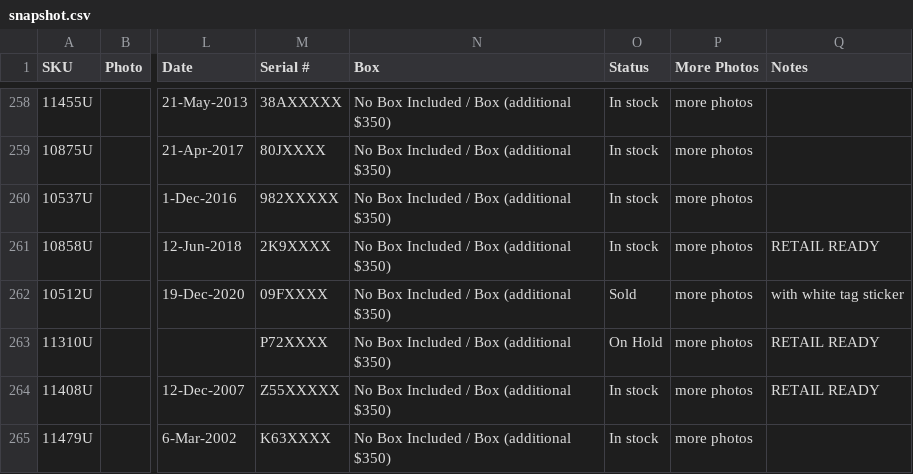
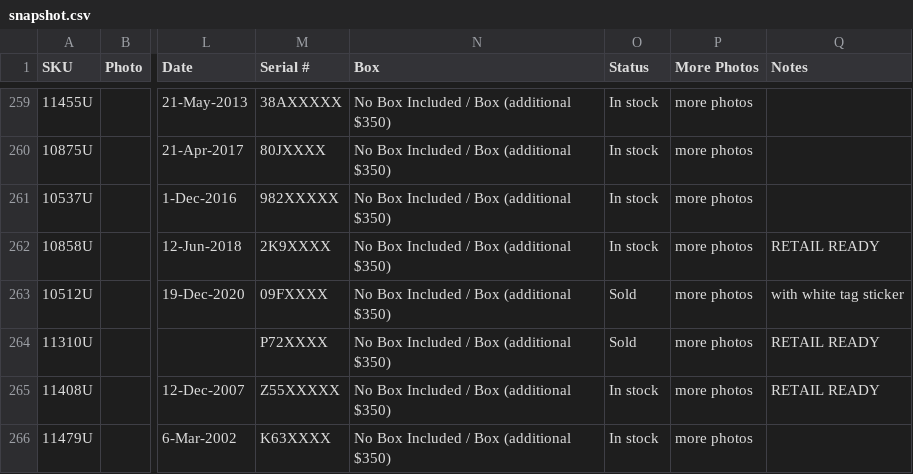
Before and after one commit to CHRISEVO24/benny-rich-tracker, a CSV file: snapshot.csv, drawn as a sheet; only a part is shown, gaps mark what is left out; addresses are those after the commit; the diff covers the shown part only; the diff names each change by its address in the sheet, - before the commit and + after, or states it on an @@ line.

Commit message:
Snapshot 2026-10-19 03:00 PM ET [skip ci]

```diff
--- a/snapshot.csv
+++ b/snapshot.csv
-O264 (Status): On Hold
+O264 (Status): Sold
```
Also changed, not shown: 1 added row and 5 edited cells elsewhere in this file, 1 other file.
